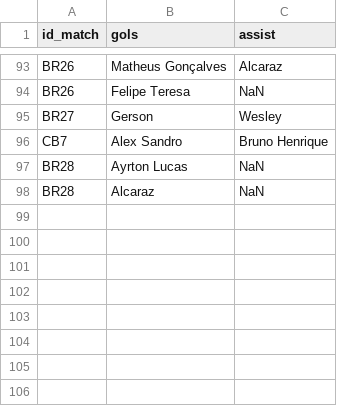
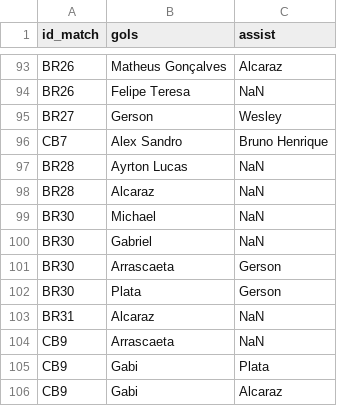
Before and after one commit to williamjouse/jogos-Flamengo-2024, a CSV file: data/raw/goal_scorers_2024.csv, drawn as a sheet; only a part is shown, gaps mark what is left out; the diff names each change by its address in the sheet, - before the commit and + after, or states it on an @@ line.

```diff
--- a/data/raw/goal_scorers_2024.csv
+++ b/data/raw/goal_scorers_2024.csv
+row 99: BR30 | Michael | NaN
+row 100: BR30 | Gabriel | NaN
+row 101: BR30 | Arrascaeta | Gerson
+row 102: BR30 | Plata | Gerson
+row 103: BR31 | Alcaraz | NaN
+row 104: CB9 | Arrascaeta | NaN
+row 105: CB9 | Gabi | Plata
+row 106: CB9 | Gabi | Alcaraz
```
Also changed, not shown: data/processed/goal_scorers_2024.csv, data/processed/matches_FLA2024.csv, 11 other files.
